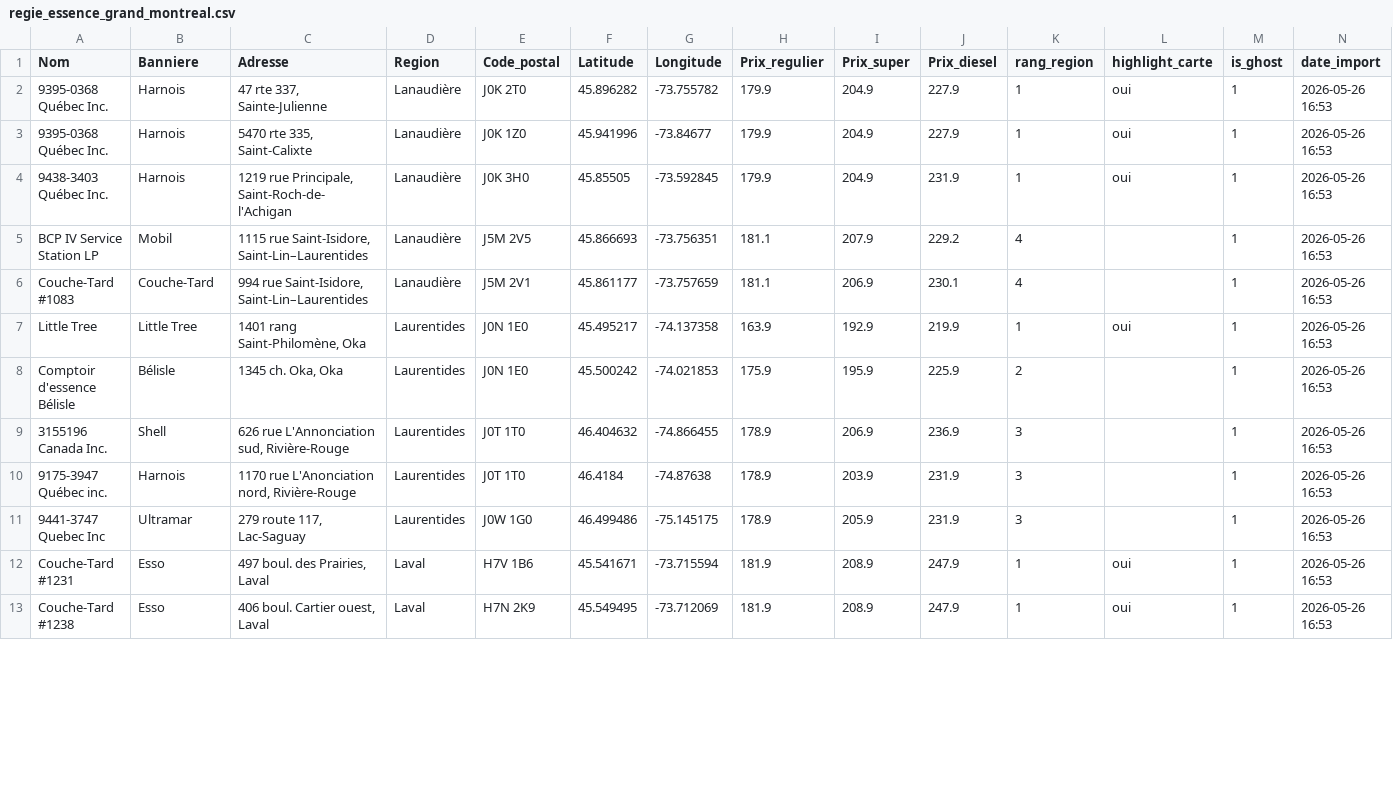
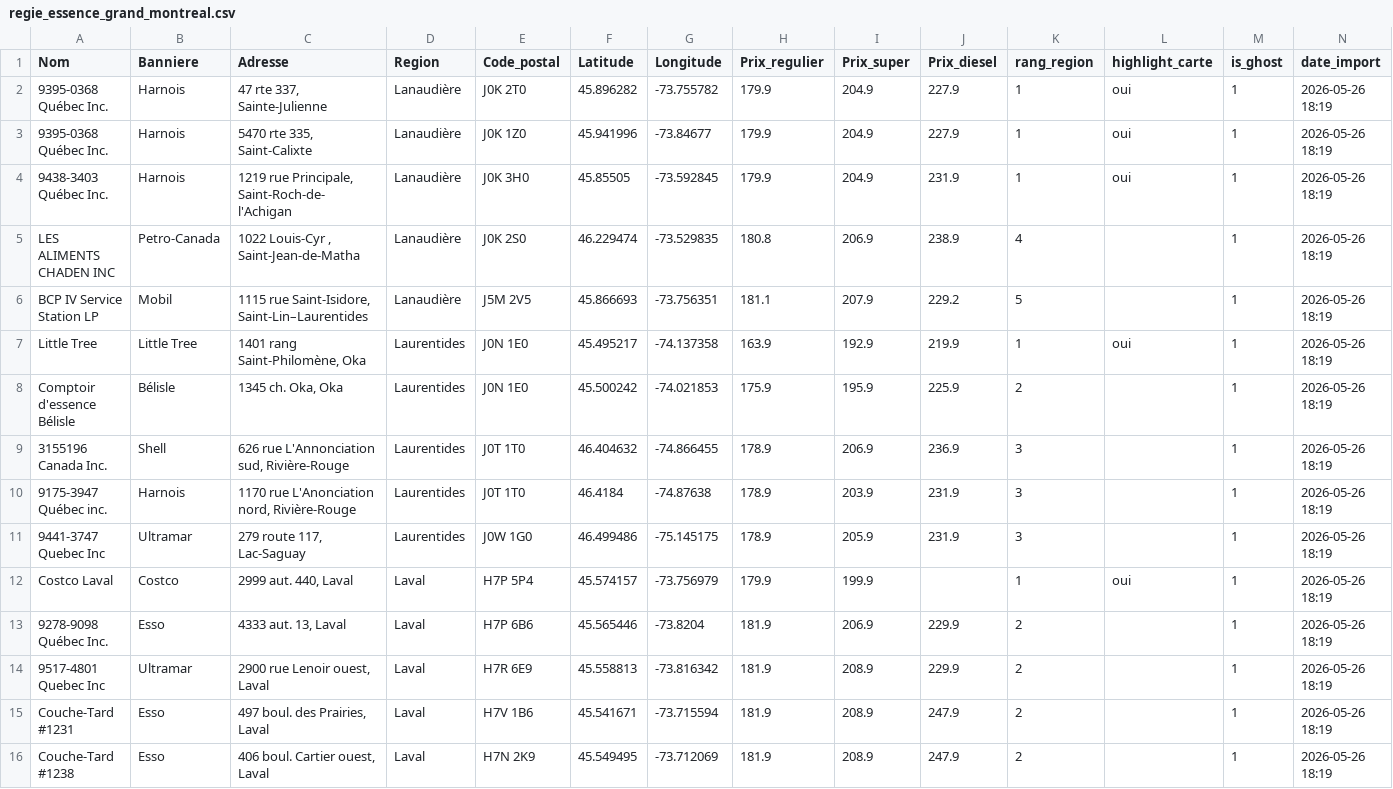
Before and after one commit to emclavel/regie-essence-quebec-data, a CSV file: data/regie_essence_grand_montreal.csv, drawn as a sheet; only a part is shown; the diff covers the shown part only.

```diff
--- a/data/regie_essence_grand_montreal.csv
+++ b/data/regie_essence_grand_montreal.csv
@@ -1,13 +1,16 @@
 Nom,Banniere,Adresse,Region,Code_postal,Latitude,Longitude,Prix_regulier,Prix_super,Prix_diesel,rang_region,highlight_carte,is_ghost,date_import
-9395-0368 Québec Inc.,Harnois,"47 rte 337, Sainte-Julienne",Lanaudière,J0K 2T0,45.896282,-73.755782,179.9,204.9,227.9,1,oui,1,2026-05-26 16:53
-9395-0368 Québec Inc.,Harnois,"5470 rte 335, Saint-Calixte",Lanaudière,J0K 1Z0,45.941996,-73.84677,179.9,204.9,227.9,1,oui,1,2026-05-26 16:53
-9438-3403 Québec Inc.,Harnois,"1219 rue Principale, Saint-Roch-de-l'Achigan",Lanaudière,J0K 3H0,45.85505,-73.592845,179.9,204.9,231.9,1,oui,1,2026-05-26 16:53
-BCP IV Service Station LP,Mobil,"1115 rue Saint-Isidore, Saint-Lin–Laurentides",Lanaudière,J5M 2V5,45.866693,-73.756351,181.1,207.9,229.2,4,,1,2026-05-26 16:53
-Couche-Tard #1083,Couche-Tard,"994 rue Saint-Isidore, Saint-Lin–Laurentides",Lanaudière,J5M 2V1,45.861177,-73.757659,181.1,206.9,230.1,4,,1,2026-05-26 16:53
-Little Tree,Little Tree,"1401 rang Saint-Philomène, Oka",Laurentides,J0N 1E0,45.495217,-74.137358,163.9,192.9,219.9,1,oui,1,2026-05-26 16:53
-Comptoir d'essence Bélisle,Bélisle,"1345 ch. Oka, Oka",Laurentides,J0N 1E0,45.500242,-74.021853,175.9,195.9,225.9,2,,1,2026-05-26 16:53
-3155196 Canada Inc.,Shell,"626 rue L'Annonciation sud, Rivière-Rouge",Laurentides,J0T 1T0,46.404632,-74.866455,178.9,206.9,236.9,3,,1,2026-05-26 16:53
-9175-3947 Québec inc.,Harnois,"1170 rue L'Anonciation nord, Rivière-Rouge",Laurentides,J0T 1T0,46.4184,-74.87638,178.9,203.9,231.9,3,,1,2026-05-26 16:53
-9441-3747 Quebec Inc,Ultramar,"279 route 117, Lac-Saguay",Laurentides,J0W 1G0,46.499486,-75.145175,178.9,205.9,231.9,3,,1,2026-05-26 16:53
-Couche-Tard #1231,Esso,"497 boul. des Prairies, Laval",Laval,H7V 1B6,45.541671,-73.715594,181.9,208.9,247.9,1,oui,1,2026-05-26 16:53
-Couche-Tard #1238,Esso,"406 boul. Cartier ouest, Laval",Laval,H7N 2K9,45.549495,-73.712069,181.9,208.9,247.9,1,oui,1,2026-05-26 16:53
+9395-0368 Québec Inc.,Harnois,"47 rte 337, Sainte-Julienne",Lanaudière,J0K 2T0,45.896282,-73.755782,179.9,204.9,227.9,1,oui,1,2026-05-26 18:19
+9395-0368 Québec Inc.,Harnois,"5470 rte 335, Saint-Calixte",Lanaudière,J0K 1Z0,45.941996,-73.84677,179.9,204.9,227.9,1,oui,1,2026-05-26 18:19
+9438-3403 Québec Inc.,Harnois,"1219 rue Principale, Saint-Roch-de-l'Achigan",Lanaudière,J0K 3H0,45.85505,-73.592845,179.9,204.9,231.9,1,oui,1,2026-05-26 18:19
+LES ALIMENTS CHADEN INC,Petro-Canada,"1022 Louis-Cyr , Saint-Jean-de-Matha",Lanaudière,J0K 2S0,46.229474,-73.529835,180.8,206.9,238.9,4,,1,2026-05-26 18:19
+BCP IV Service Station LP,Mobil,"1115 rue Saint-Isidore, Saint-Lin–Laurentides",Lanaudière,J5M 2V5,45.866693,-73.756351,181.1,207.9,229.2,5,,1,2026-05-26 18:19
+Little Tree,Little Tree,"1401 rang Saint-Philomène, Oka",Laurentides,J0N 1E0,45.495217,-74.137358,163.9,192.9,219.9,1,oui,1,2026-05-26 18:19
+Comptoir d'essence Bélisle,Bélisle,"1345 ch. Oka, Oka",Laurentides,J0N 1E0,45.500242,-74.021853,175.9,195.9,225.9,2,,1,2026-05-26 18:19
+3155196 Canada Inc.,Shell,"626 rue L'Annonciation sud, Rivière-Rouge",Laurentides,J0T 1T0,46.404632,-74.866455,178.9,206.9,236.9,3,,1,2026-05-26 18:19
+9175-3947 Québec inc.,Harnois,"1170 rue L'Anonciation nord, Rivière-Rouge",Laurentides,J0T 1T0,46.4184,-74.87638,178.9,203.9,231.9,3,,1,2026-05-26 18:19
+9441-3747 Quebec Inc,Ultramar,"279 route 117, Lac-Saguay",Laurentides,J0W 1G0,46.499486,-75.145175,178.9,205.9,231.9,3,,1,2026-05-26 18:19
+Costco Laval,Costco,"2999 aut. 440, Laval",Laval,H7P 5P4,45.574157,-73.756979,179.9,199.9,,1,oui,1,2026-05-26 18:19
+9278-9098 Québec Inc.,Esso,"4333 aut. 13, Laval",Laval,H7P 6B6,45.565446,-73.8204,181.9,206.9,229.9,2,,1,2026-05-26 18:19
+9517-4801 Quebec Inc,Ultramar,"2900 rue Lenoir ouest, Laval",Laval,H7R 6E9,45.558813,-73.816342,181.9,208.9,229.9,2,,1,2026-05-26 18:19
+Couche-Tard #1231,Esso,"497 boul. des Prairies, Laval",Laval,H7V 1B6,45.541671,-73.715594,181.9,208.9,247.9,2,,1,2026-05-26 18:19
+Couche-Tard #1238,Esso,"406 boul. Cartier ouest, Laval",Laval,H7N 2K9,45.549495,-73.712069,181.9,208.9,247.9,2,,1,2026-05-26 18:19
```
Also changed, not shown: 2 added rows, 5 removed rows and 8 edited cells elsewhere in this file, data/regie_essence_estrie.csv, data/regie_essence_mauricie.csv, 3 other files.
